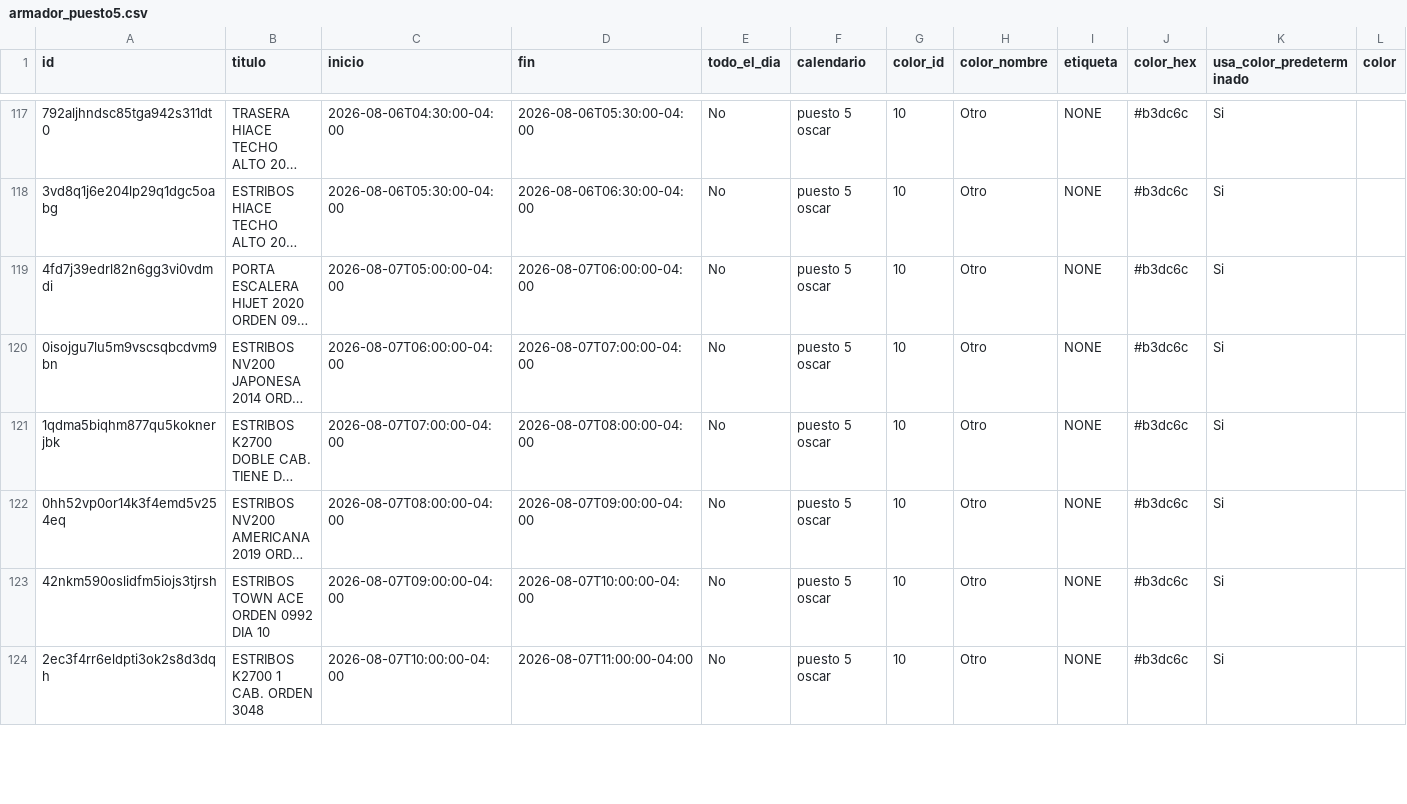
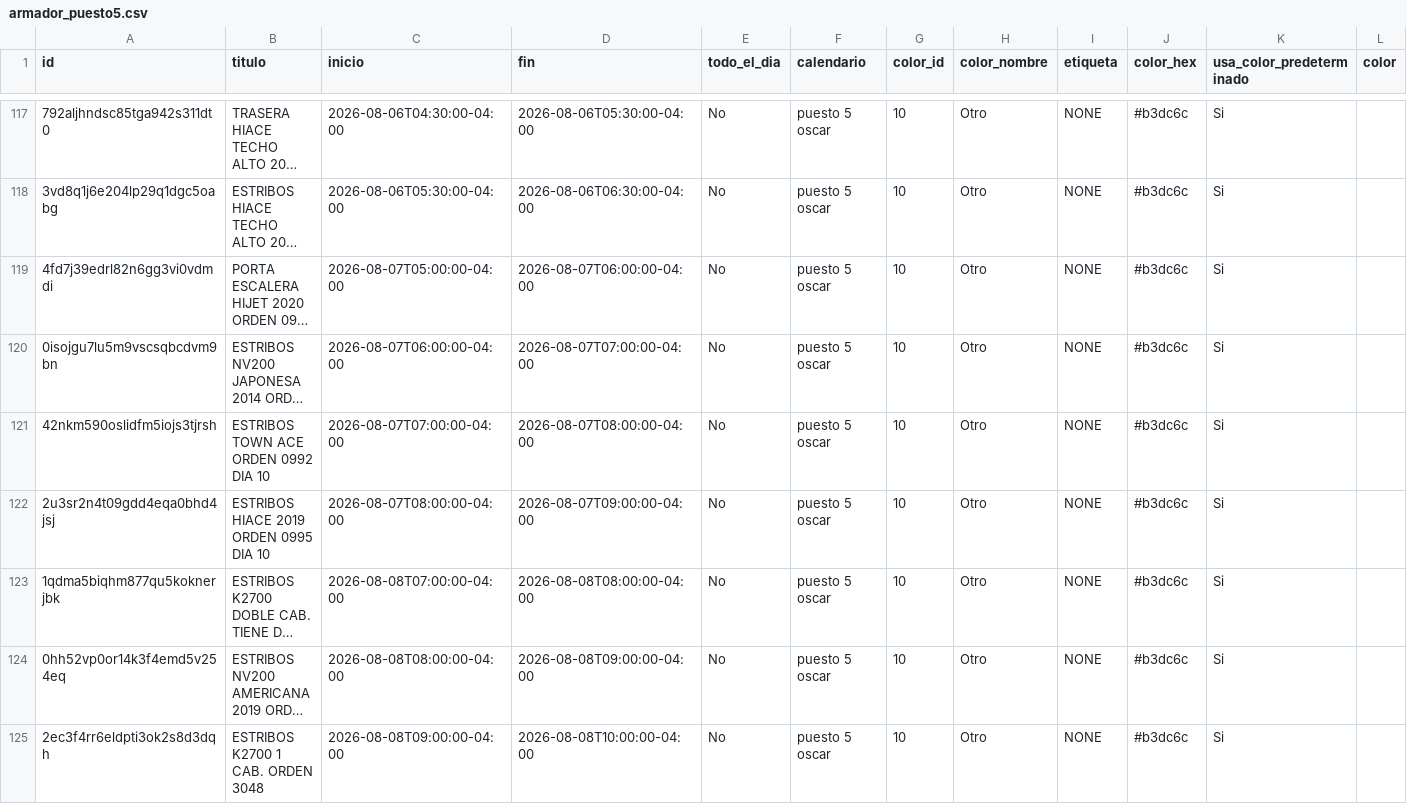
Before and after one commit to Osiris-14/rubio-defensa-ticket, a CSV file: public/data/calendario_armadores/armador_puesto5.csv, drawn as a sheet; only a part is shown, gaps mark what is left out; long unchanged cells end in …; removed rows and columns are numbered as before the commit, all else as after; rows hold the shown columns only; the diff covers the shown part only; the diff names each change by its address in the sheet, - before the commit and + after, or states it on an @@ line.

```diff
--- a/public/data/calendario_armadores/armador_puesto5.csv
+++ b/public/data/calendario_armadores/armador_puesto5.csv
+row 121: 42nkm590oslidfm5iojs3tjrsh | ESTRIBOS TOWN ACE ORDEN 0992 DIA 10 | 2026-08-07T07:00:00-04:00 | 2026-08-07T08:00:00-04:00 | No | puesto 5 oscar | 10 | Otro | NONE | #b3dc6c | Si
+row 122: 2u3sr2n4t09gdd4eqa0bhd4jsj | ESTRIBOS HIACE 2019 ORDEN 0995 DIA 10 | 2026-08-07T08:00:00-04:00 | 2026-08-07T09:00:00-04:00 | No | puesto 5 oscar | 10 | Otro | NONE | #b3dc6c | Si
-C123 (inicio): 2026-08-07T07:00:00-04:00
+C123 (inicio): 2026-08-08T07:00:00-04:00
-D123 (fin): 2026-08-07T08:00:00-04:00
+D123 (fin): 2026-08-08T08:00:00-04:00
-C124 (inicio): 2026-08-07T08:00:00-04:00
+C124 (inicio): 2026-08-08T08:00:00-04:00
-D124 (fin): 2026-08-07T09:00:00-04:00
+D124 (fin): 2026-08-08T09:00:00-04:00
-row 123: 42nkm590oslidfm5iojs3tjrsh | ESTRIBOS TOWN ACE ORDEN 0992 DIA 10 | 2026-08-07T09:00:00-04:00 | 2026-08-07T10:00:00-04:00 | No | puesto 5 oscar | 10 | Otro | NONE | #b3dc6c | Si
-C125 (inicio): 2026-08-07T10:00:00-04:00
+C125 (inicio): 2026-08-08T09:00:00-04:00
-D125 (fin): 2026-08-07T11:00:00-04:00
+D125 (fin): 2026-08-08T10:00:00-04:00
```
Also changed, not shown: 2 added rows, 1 removed row and 4 edited cells elsewhere in this file, public/data/calendario_armadores/armador_puesto2.csv.
